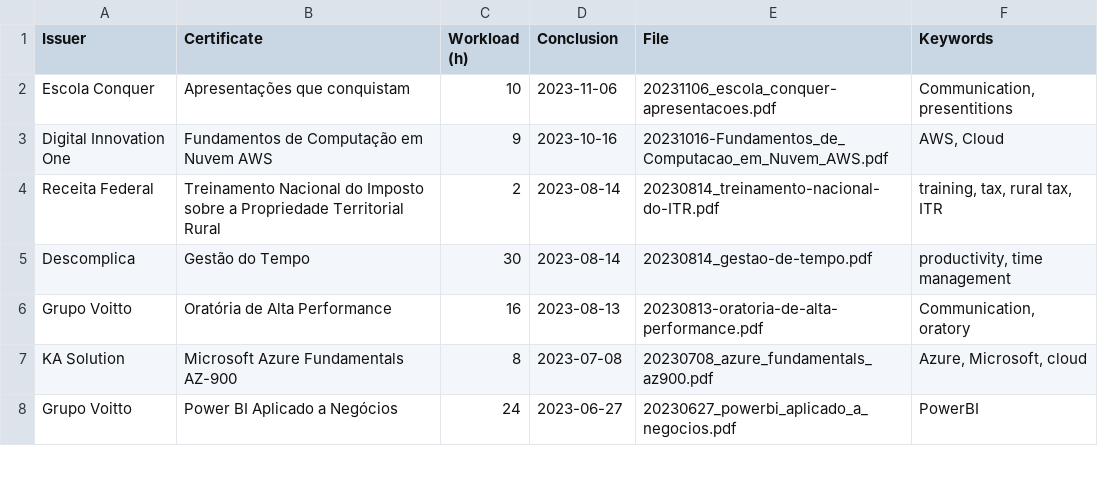
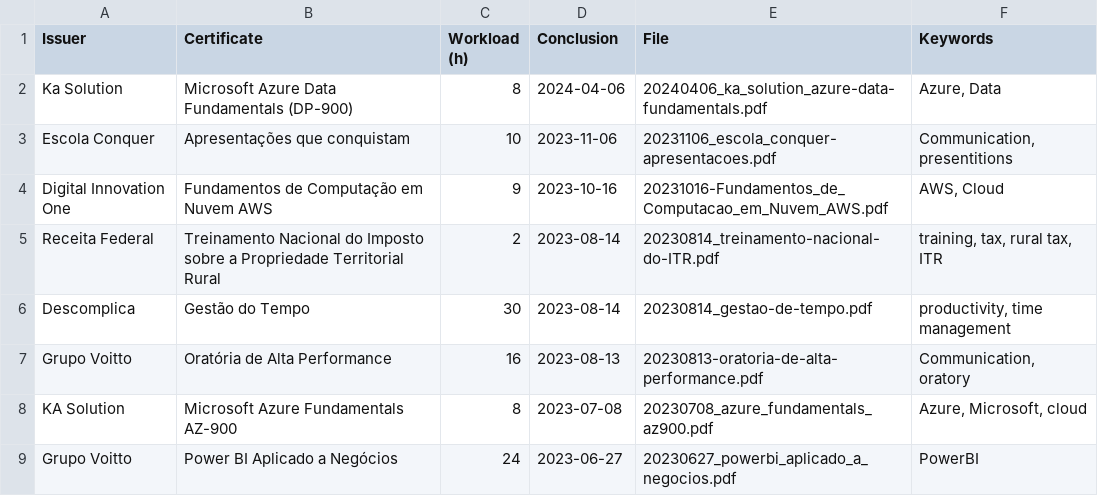
Before and after one commit to georgemaia/certificados-repo, a CSV file: files/certificados.csv, drawn as a sheet; only a part is shown.

Commit message:
Microsoft Azure Data Fundamentals (DP-900)

```diff
--- a/files/certificados.csv
+++ b/files/certificados.csv
@@ -1,2 +1,3 @@
 Issuer,Certificate,Workload (h),Conclusion,File,Keywords
+Ka Solution,Microsoft Azure Data Fundamentals (DP-900),8,2024-04-06,20240406_ka_solution_azure-data-fundamentals.pdf,"Azure, Data"
 Escola Conquer,Apresentações que conquistam,10,2023-11-06,20231106_escola_conquer-apresentacoes.pdf,"Communication, presentitions"
```
Also changed, not shown: 1 other file.
